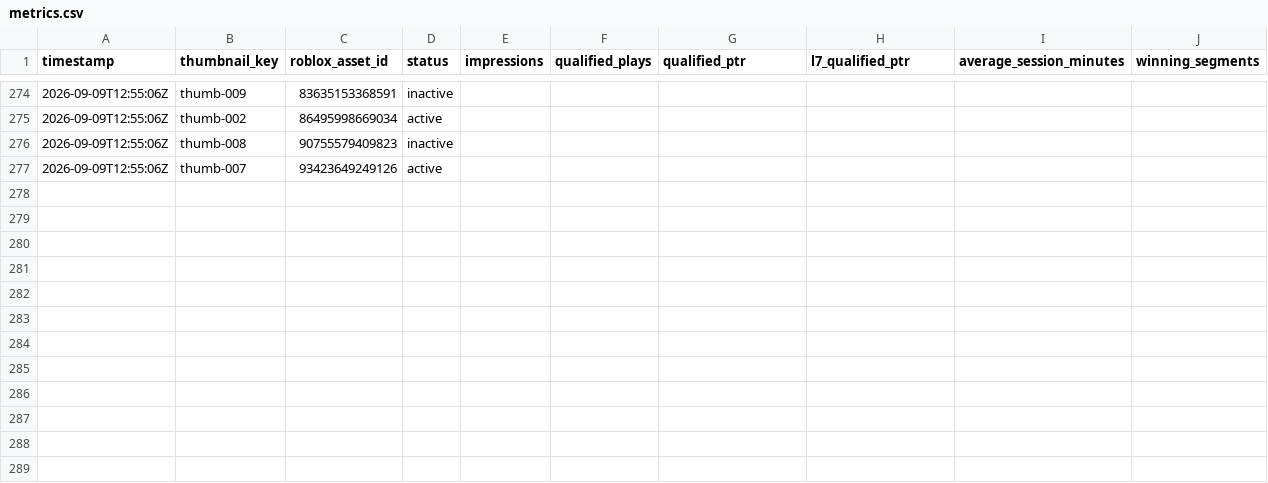
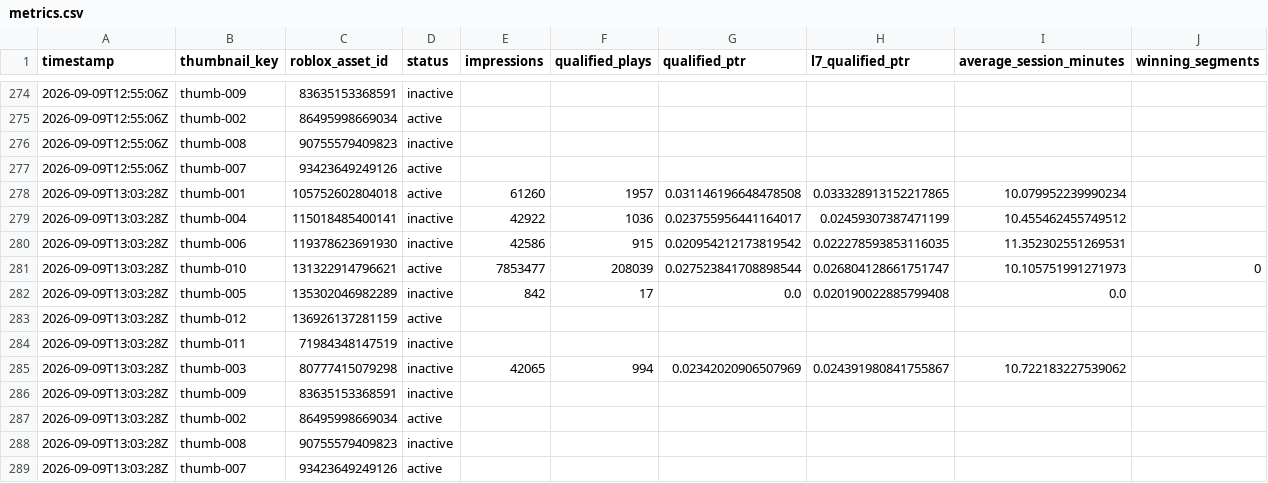
Before and after one commit to ryanzav/roblox-thumbnail-manager, a CSV file: docs/data/metrics.csv, drawn as a sheet; only a part is shown, gaps mark what is left out.

Commit message:
Update thumbnail metrics and queue

```diff
--- a/docs/data/metrics.csv
+++ b/docs/data/metrics.csv
@@ -277 +277,13 @@ timestamp,thumbnail_key,roblox_asset_id,status,impressions,qualified_plays,quali
 2026-09-09T12:55:06Z,thumb-007,93423649249126,active,,,,,,
+2026-09-09T13:03:28Z,thumb-001,105752602804018,active,61260,1957,0.031146196648478508,0.033328913152217865,10.079952239990234,
+2026-09-09T13:03:28Z,thumb-004,115018485400141,inactive,42922,1036,0.023755956441164017,0.02459307387471199,10.455462455749512,
+2026-09-09T13:03:28Z,thumb-006,119378623691930,inactive,42586,915,0.020954212173819542,0.022278593853116035,11.352302551269531,
+2026-09-09T13:03:28Z,thumb-010,131322914796621,active,7853477,208039,0.027523841708898544,0.026804128661751747,10.105751991271973,0
+2026-09-09T13:03:28Z,thumb-005,135302046982289,inactive,842,17,0.0,0.020190022885799408,0.0,
+2026-09-09T13:03:28Z,thumb-012,136926137281159,active,,,,,,
+2026-09-09T13:03:28Z,thumb-011,71984348147519,inactive,,,,,,
+2026-09-09T13:03:28Z,thumb-003,80777415079298,inactive,42065,994,0.02342020906507969,0.024391980841755867,10.722183227539062,
+2026-09-09T13:03:28Z,thumb-009,83635153368591,inactive,,,,,,
+2026-09-09T13:03:28Z,thumb-002,86495998669034,active,,,,,,
+2026-09-09T13:03:28Z,thumb-008,90755579409823,inactive,,,,,,
+2026-09-09T13:03:28Z,thumb-007,93423649249126,active,,,,,,
```
Also changed, not shown: data/metrics.csv, 2 other files.
